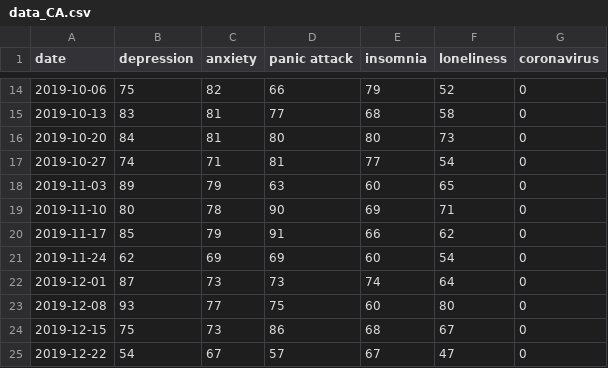
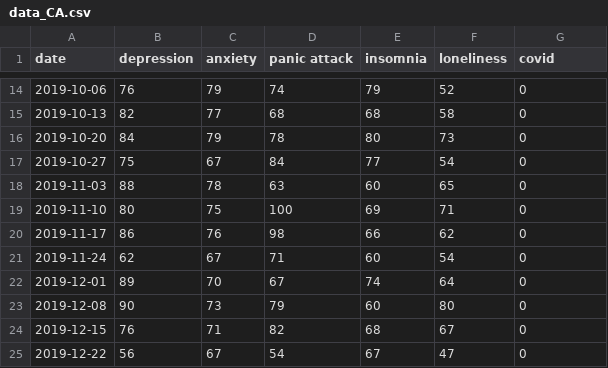
Before and after one commit to IronicNinja/covid19api, a CSV file: data_CA.csv, drawn as a sheet; only a part is shown, gaps mark what is left out; the diff covers the shown part only.

```diff
--- a/data_CA.csv
+++ b/data_CA.csv
@@ -1 +1 @@
-date,depression,anxiety,panic attack,insomnia,loneliness,coronavirus
+date,depression,anxiety,panic attack,insomnia,loneliness,covid
@@ -14,12 +14,12 @@ date,depression,anxiety,panic attack,insomnia,loneliness,coronavirus
-2019-10-06,75,82,66,79,52,0
-2019-10-13,83,81,77,68,58,0
-2019-10-20,84,81,80,80,73,0
-2019-10-27,74,71,81,77,54,0
-2019-11-03,89,79,63,60,65,0
-2019-11-10,80,78,90,69,71,0
-2019-11-17,85,79,91,66,62,0
-2019-11-24,62,69,69,60,54,0
-2019-12-01,87,73,73,74,64,0
-2019-12-08,93,77,75,60,80,0
-2019-12-15,75,73,86,68,67,0
-2019-12-22,54,67,57,67,47,0
+2019-10-06,76,79,74,79,52,0
+2019-10-13,82,77,68,68,58,0
+2019-10-20,84,79,78,80,73,0
+2019-10-27,75,67,84,77,54,0
+2019-11-03,88,78,63,60,65,0
+2019-11-10,80,75,100,69,71,0
+2019-11-17,86,76,98,66,62,0
+2019-11-24,62,67,71,60,54,0
+2019-12-01,89,70,67,74,64,0
+2019-12-08,90,73,79,60,80,0
+2019-12-15,76,71,82,68,67,0
+2019-12-22,56,67,54,67,47,0
```
Also changed, not shown: 124 edited cells elsewhere in this file, data_AK.csv, data_HI.csv, 48 other files.
